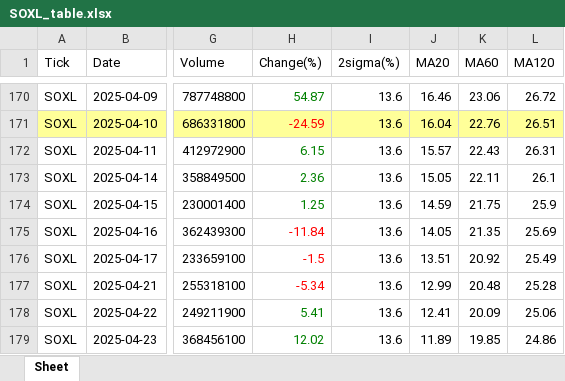
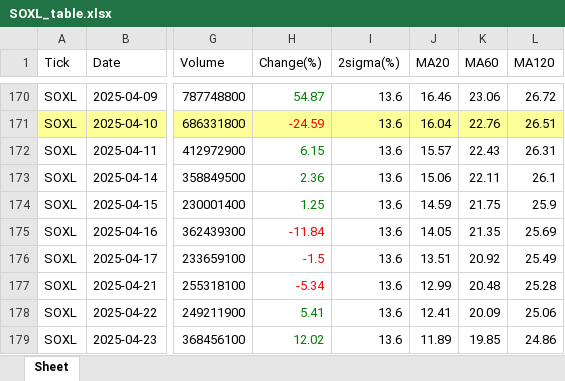
Before and after one commit to jangjb1204-sys/my-python-bot, an Excel workbook: US_stock/SOXL_table.xlsx, sheet Sheet, drawn as a sheet; only a part is shown, gaps mark what is left out; values as stored, in another font and other column widths than the file's, no borders; the diff names each change by its address in the sheet, - before the commit and + after, or states it on an @@ line.

```diff
--- a/US_stock/SOXL_table.xlsx (sheet Sheet)
+++ b/US_stock/SOXL_table.xlsx (sheet Sheet)
-J173 (MA20): 15.05
+J173 (MA20): 15.06
```
Also changed, not shown: US_stock/GOLD_table.xlsx, US_stock/QLD_table.xlsx, 8 other files.
